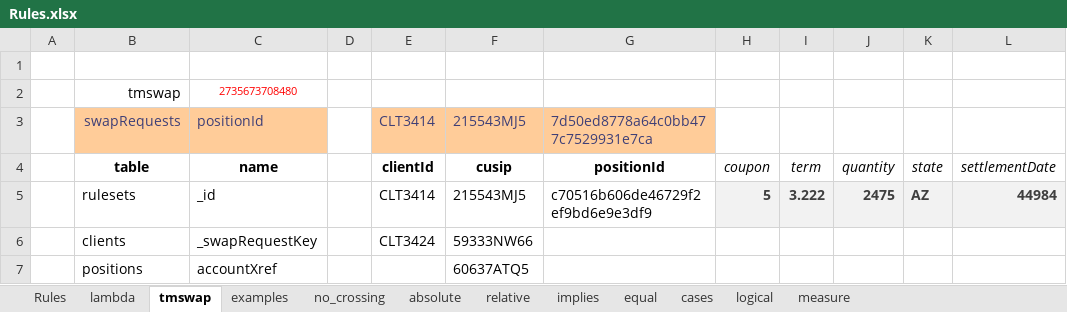
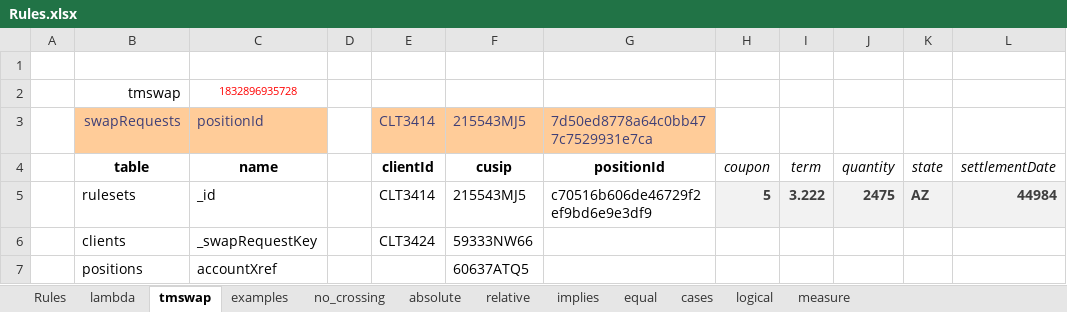
Before and after one commit to xlladdins/xll_sqlite, an Excel workbook: Rules.xlsx, sheet tmswap, drawn as a sheet; only a part is shown; values as stored, in another font and other column widths than the file's, no borders; the diff names each change by its address in the sheet, - before the commit and + after, or states it on an @@ line.

```diff
--- a/Rules.xlsx (sheet tmswap)
+++ b/Rules.xlsx (sheet tmswap)
-C2: 2735673708480
+C2: 1832896935728
```
Also changed, not shown: sheet implies, sheet measure, sheet logical, 1 other file.
